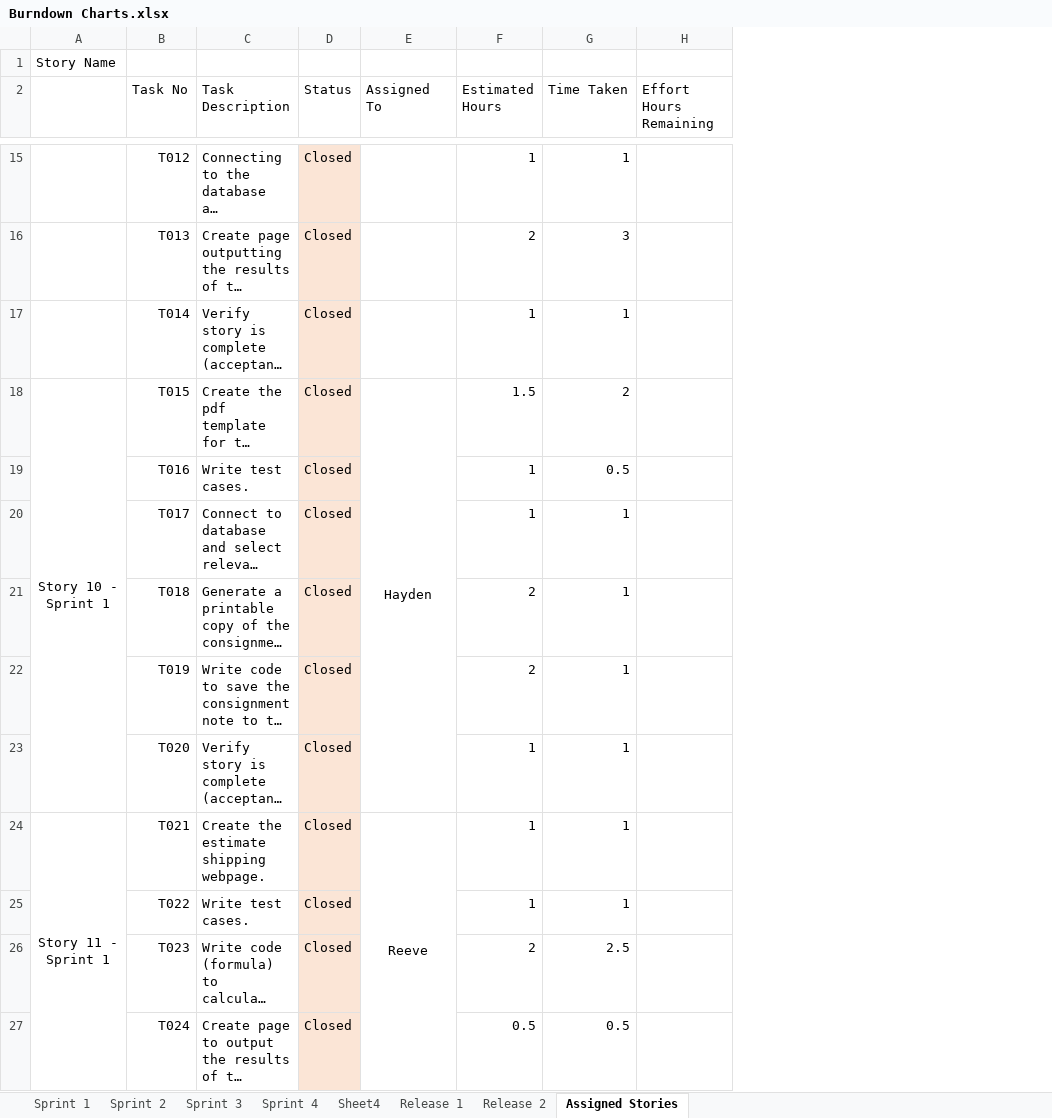
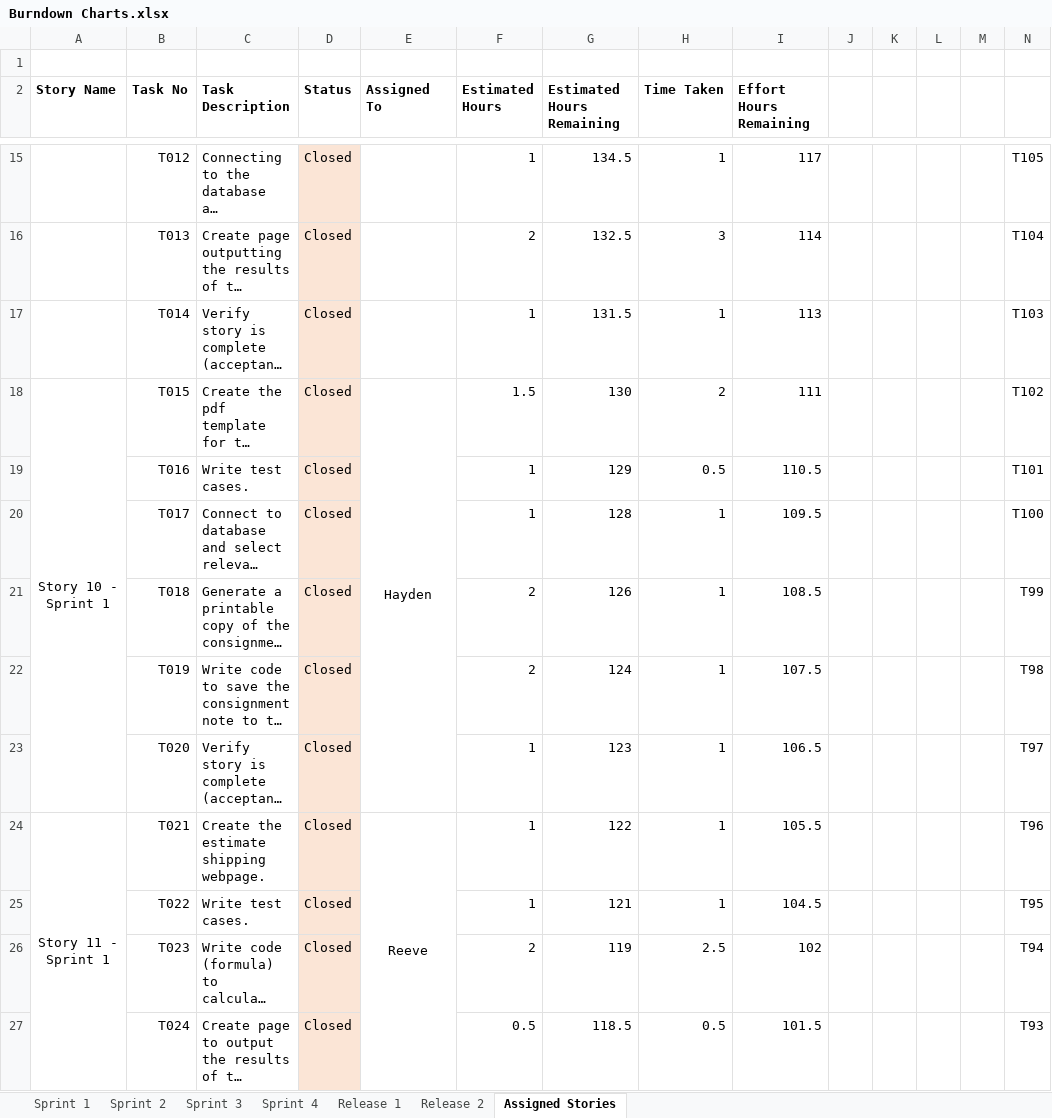
Before and after one commit to mutabix/OTS-Courier-Services, an Excel workbook: Burndown Chart/Burndown Charts.xlsx, sheet Assigned Stories, drawn as a sheet; only a part is shown, gaps mark what is left out; long unchanged cells end in …; values as stored, in another font and other column widths than the file's, no borders; charts and pictures not drawn; addresses are those after the commit; the diff covers the shown part only; the diff names each change by its address in the sheet, - before the commit and + after, or states it on an @@ line.

```diff
--- a/Burndown Chart/Burndown Charts.xlsx (sheet Assigned Stories)
+++ b/Burndown Chart/Burndown Charts.xlsx (sheet Assigned Stories)
-sheet tab: Sheet4
+column G (Estimated Hours Remaining), rows 15-27: 134.5 | 132.5 | 131.5 | 130 | 129 | 128 | 126 | 124 | 123 | 122 | 121 | 119 | 118.5
+column J, empty
+column K, empty
+column L, empty
+column M, empty
+column N, rows 15-27: T105 | T104 | T103 | T102 | T101 | T100 | T99 | T98 | T97 | T96 | T95 | T94 | T93
-A1 (Story Name): Story Name
+A1 (Story Name): (empty)
-A2: (empty)
+A2: Story Name
-B2:F2 bold: off
+B2:F2 bold: on
-H2:I2 bold: off
+H2:I2 bold: on
-I15 (Effort Hours Remaining): (empty)
+I15 (Effort Hours Remaining): 117
-I16 (Effort Hours Remaining): (empty)
+I16 (Effort Hours Remaining): 114
-I17 (Effort Hours Remaining): (empty)
+I17 (Effort Hours Remaining): 113
-I18 (Effort Hours Remaining): (empty)
+I18 (Effort Hours Remaining): 111
-I19 (Effort Hours Remaining): (empty)
+I19 (Effort Hours Remaining): 110.5
-I20 (Effort Hours Remaining): (empty)
+I20 (Effort Hours Remaining): 109.5
-I21 (Effort Hours Remaining): (empty)
+I21 (Effort Hours Remaining): 108.5
-I22 (Effort Hours Remaining): (empty)
+I22 (Effort Hours Remaining): 107.5
-I23 (Effort Hours Remaining): (empty)
+I23 (Effort Hours Remaining): 106.5
-I24 (Effort Hours Remaining): (empty)
+I24 (Effort Hours Remaining): 105.5
-I25 (Effort Hours Remaining): (empty)
+I25 (Effort Hours Remaining): 104.5
-I26 (Effort Hours Remaining): (empty)
+I26 (Effort Hours Remaining): 102
-I27 (Effort Hours Remaining): (empty)
+I27 (Effort Hours Remaining): 101.5
```
Also changed, not shown: 1 added row, 1 removed row, 146 edited cells, cell formats and merged cells elsewhere in this sheet, sheet Release 1, sheet Release 2, sheet Sprint 4, formulas that keep their value, charts or pictures.
